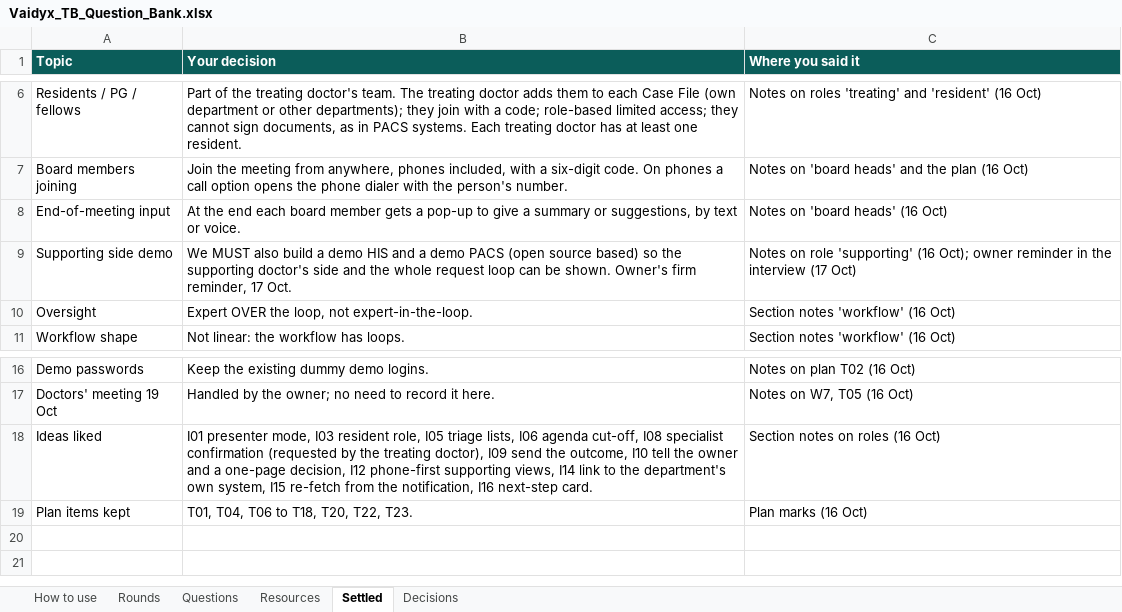
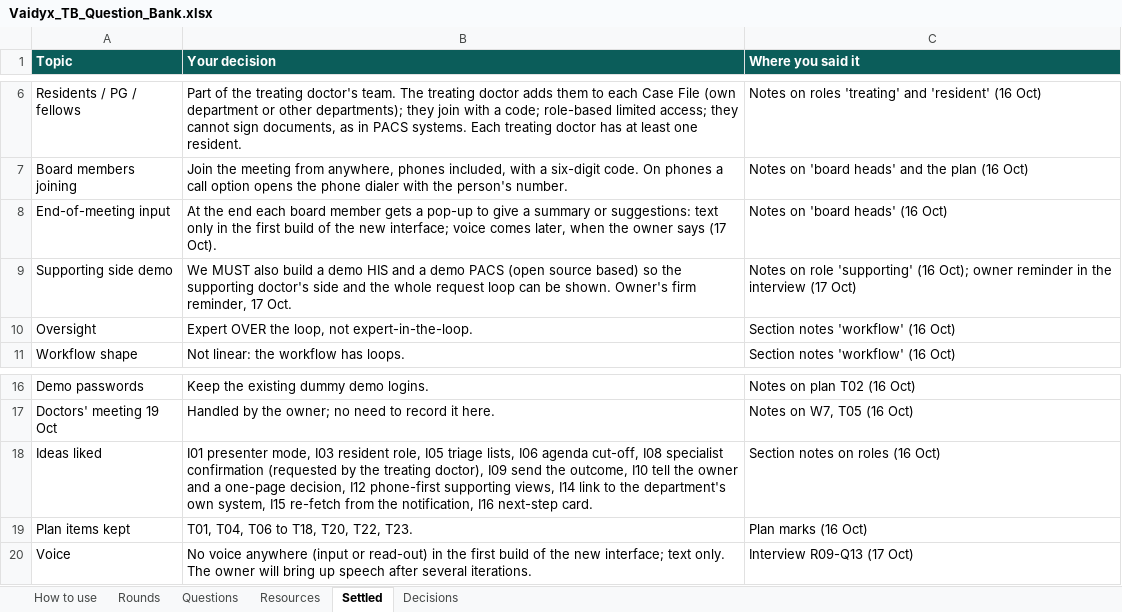
Before and after one commit to Nikhil-Rao20/Vaidyx, an Excel workbook: docs/ui/questions/Vaidyx_TB_Question_Bank.xlsx, sheet Settled, drawn as a sheet; only a part is shown, gaps mark what is left out; values as stored, in another font and other column widths than the file's, no borders; the diff names each change by its address in the sheet, - before the commit and + after, or states it on an @@ line.

Commit message:
UI-Q09: Round 9 answers (AI drafts before the board)
The summary compiles when the owner marks ready, never before the check is
met; after changes a new draft is made and the reviewed one kept; only the
owning consultant marks it reviewed; residents prepare, the consultant
approves; doctors add notes, AI sentences stay locked; removed items shown as
a count or short summary and kept as a learning source; exact quotes only;
briefs for all five heads prepared with the summary, each reviewed by a
doctor of that specialty; doctors pin chosen answers; NCG slides exported
only after review. Voice deferred everywhere for the first build (text only):
R09-Q12/Q13, R12-Q10/Q11, R13-Q02/Q10 skipped; settled list updated.

```diff
--- a/docs/ui/questions/Vaidyx_TB_Question_Bank.xlsx (sheet Settled)
+++ b/docs/ui/questions/Vaidyx_TB_Question_Bank.xlsx (sheet Settled)
-B8 (Your decision): …summary or suggestions, by text or voice.
+B8 (Your decision): …summary or suggestions: text only in the first build of the new interface; voice comes later, when the owner says (17 Oct).
+row 20: Voice | No voice anywhere (input or read-out) in the first build of the new interface; text only. The owner will bring up speech after several iterations. | Interview R09-Q13 (17 Oct)
```
Also changed, not shown: sheet Questions, sheet Decisions, sheet Rounds, 4 other files.
